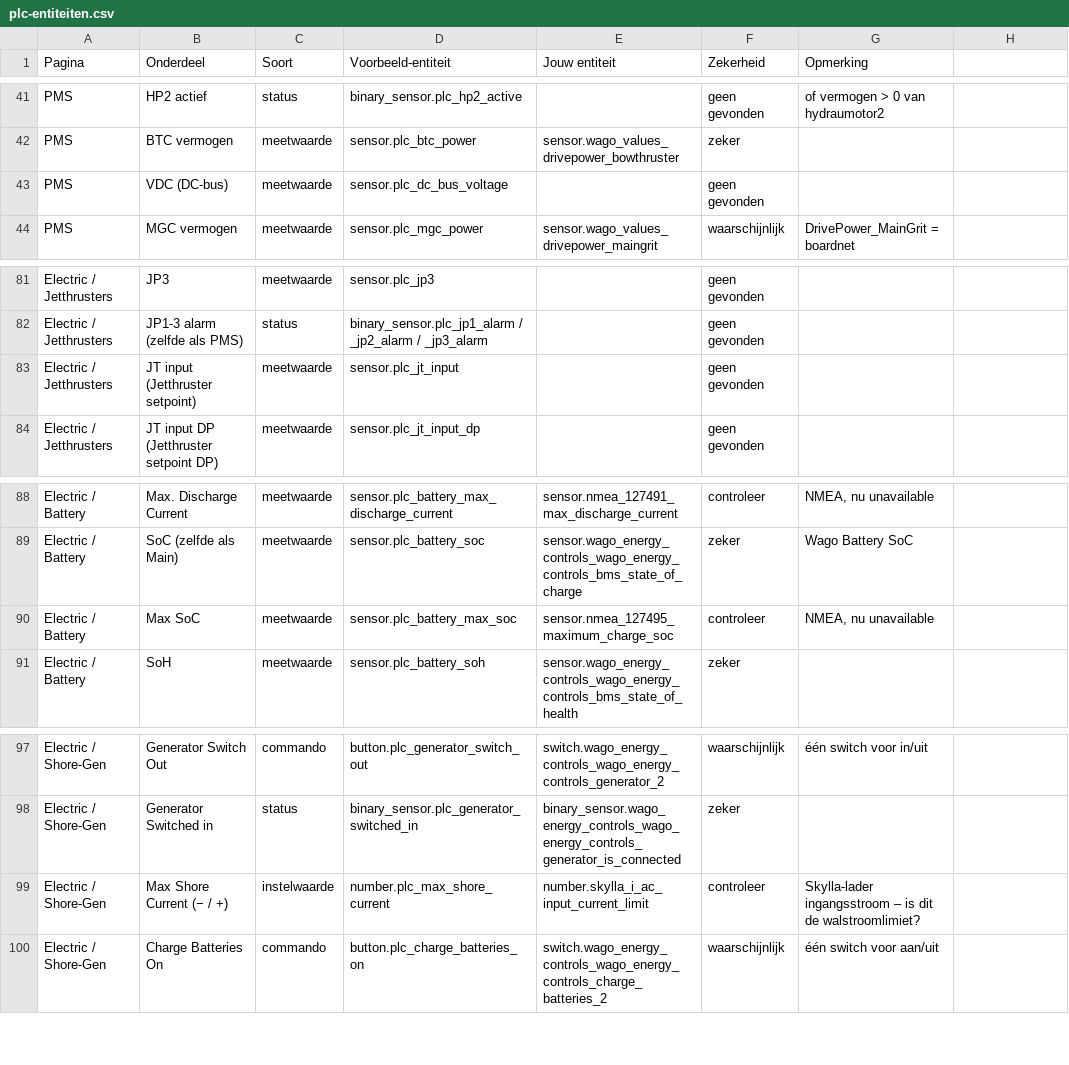
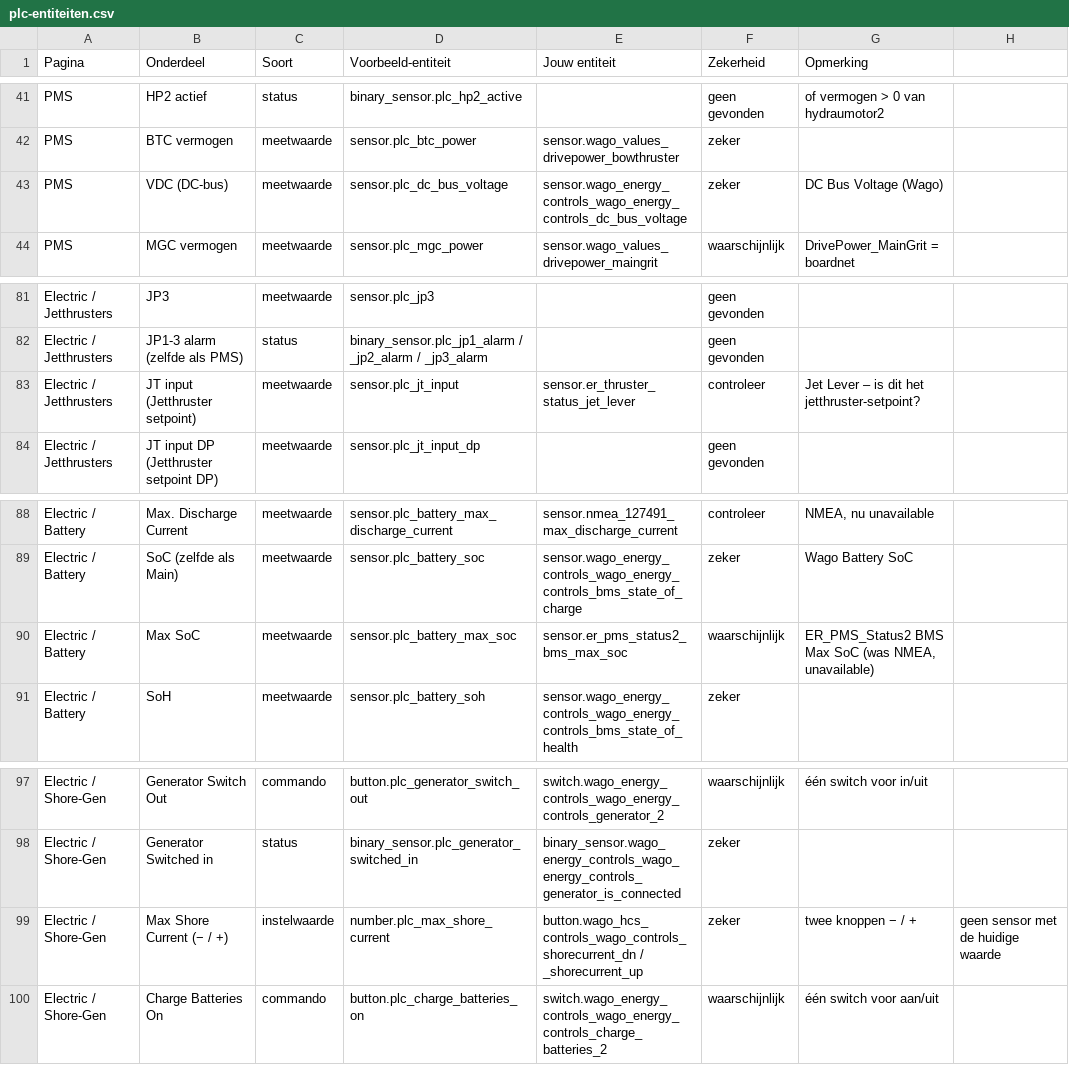
Before and after one commit to Shipborn/shipborn-panel-card, a CSV file: examples/plc-entiteiten.csv, drawn as a sheet; only a part is shown, gaps mark what is left out; the diff covers the shown part only.

```diff
--- a/examples/plc-entiteiten.csv
+++ b/examples/plc-entiteiten.csv
@@ -42,3 +42,3 @@ PMS;HP2 actief;status;binary_sensor.plc_hp2_active;;geen gevonden;of vermogen >
 PMS;BTC vermogen;meetwaarde;sensor.plc_btc_power;sensor.wago_values_drivepower_bowthruster;zeker;
-PMS;VDC (DC-bus);meetwaarde;sensor.plc_dc_bus_voltage;;geen gevonden;
+PMS;VDC (DC-bus);meetwaarde;sensor.plc_dc_bus_voltage;sensor.wago_energy_controls_wago_energy_controls_dc_bus_voltage;zeker;DC Bus Voltage (Wago)
 PMS;MGC vermogen;meetwaarde;sensor.plc_mgc_power;sensor.wago_values_drivepower_maingrit;waarschijnlijk;DrivePower_MainGrit = boardnet
@@ -82,3 +82,3 @@ Electric / Jetthrusters;JP3;meetwaarde;sensor.plc_jp3;;geen gevonden;
 Electric / Jetthrusters;JP1-3 alarm (zelfde als PMS);status;binary_sensor.plc_jp1_alarm / _jp2_alarm / _jp3_alarm;;geen gevonden;
-Electric / Jetthrusters;JT input (Jetthruster setpoint);meetwaarde;sensor.plc_jt_input;;geen gevonden;
+Electric / Jetthrusters;JT input (Jetthruster setpoint);meetwaarde;sensor.plc_jt_input;sensor.er_thruster_status_jet_lever;controleer;Jet Lever – is dit het jetthruster-setpoint?
 Electric / Jetthrusters;JT input DP (Jetthruster setpoint DP);meetwaarde;sensor.plc_jt_input_dp;;geen gevonden;
@@ -89,3 +89,3 @@ Electric / Battery;Max. Discharge Current;meetwaarde;sensor.plc_battery_max_disc
 Electric / Battery;SoC (zelfde als Main);meetwaarde;sensor.plc_battery_soc;sensor.wago_energy_controls_wago_energy_controls_bms_state_of_charge;zeker;Wago Battery SoC
-Electric / Battery;Max SoC;meetwaarde;sensor.plc_battery_max_soc;sensor.nmea_127495_maximum_charge_soc;controleer;NMEA, nu unavailable
+Electric / Battery;Max SoC;meetwaarde;sensor.plc_battery_max_soc;sensor.er_pms_status2_bms_max_soc;waarschijnlijk;ER_PMS_Status2 BMS Max SoC (was NMEA, unavailable)
 Electric / Battery;SoH;meetwaarde;sensor.plc_battery_soh;sensor.wago_energy_controls_wago_energy_controls_bms_state_of_health;zeker;
@@ -98,3 +98,3 @@ Electric / Shore-Gen;Generator Switch Out;commando;button.plc_generator_switch_o
 Electric / Shore-Gen;Generator Switched in;status;binary_sensor.plc_generator_switched_in;binary_sensor.wago_energy_controls_wago_energy_controls_generator_is_connected;zeker;
-Electric / Shore-Gen;Max Shore Current (− / +);instelwaarde;number.plc_max_shore_current;number.skylla_i_ac_input_current_limit;controleer;Skylla-lader ingangsstroom – is dit de walstroomlimiet?
+Electric / Shore-Gen;Max Shore Current (− / +);instelwaarde;number.plc_max_shore_current;button.wago_hcs_controls_wago_controls_shorecurrent_dn / _shorecurrent_up;zeker;twee knoppen − / +; geen sensor met de huidige waarde
 Electric / Shore-Gen;Charge Batteries On;commando;button.plc_charge_batteries_on;switch.wago_energy_controls_wago_energy_controls_charge_batteries_2;waarschijnlijk;één switch voor aan/uit
```
Also changed, not shown: 16 added rows and 14 edited cells elsewhere in this file, 3 other files.
